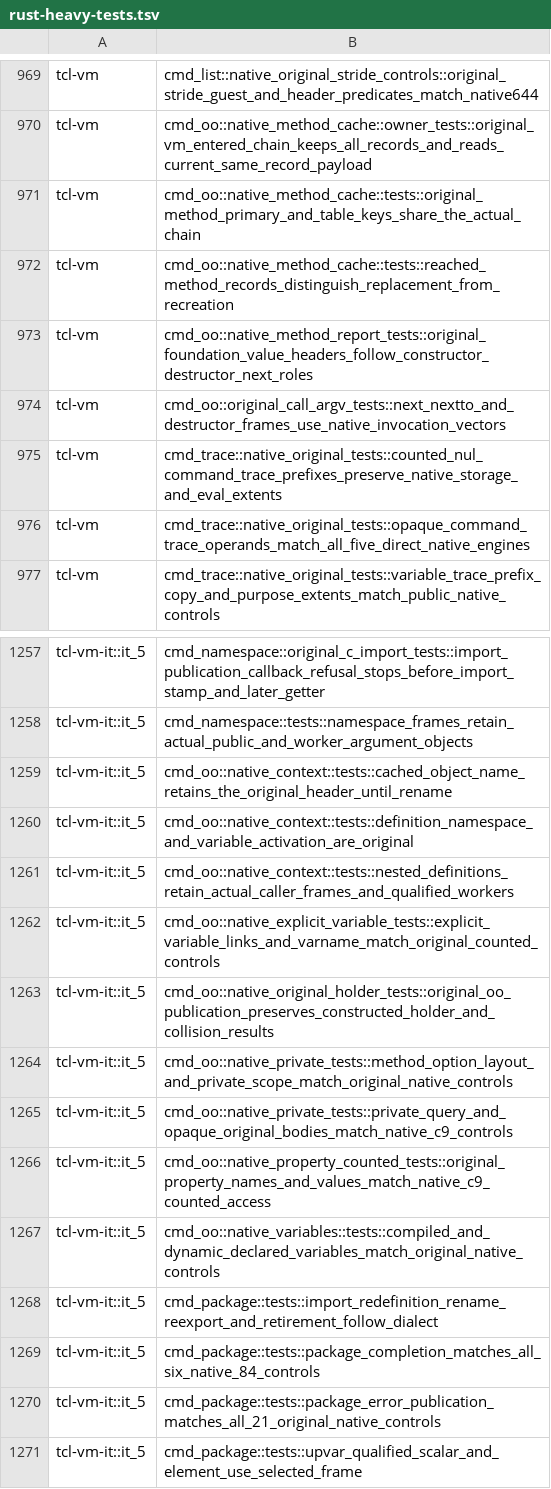
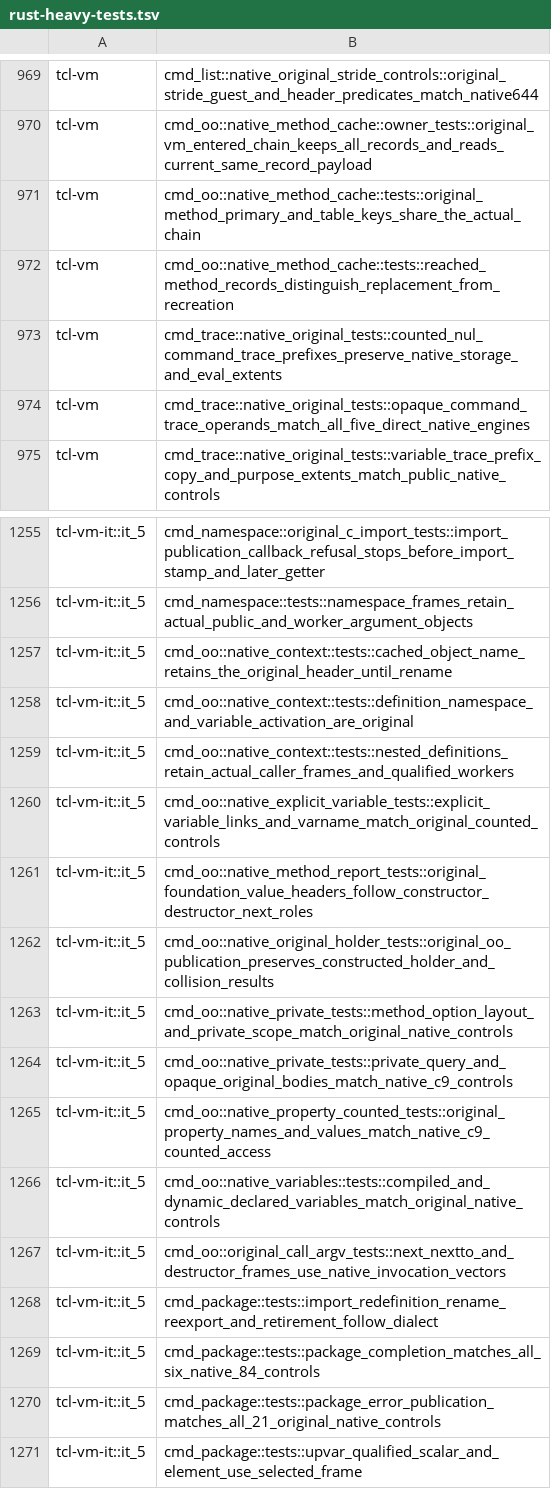
Before and after one commit to bitwisecook/tcl-lsp, a TSV file: scripts/dev/rust-heavy-tests.tsv, drawn as a sheet; only a part is shown, gaps mark what is left out; removed rows and columns are numbered as before the commit, all else as after; the diff names each change by its address in the sheet, - before the commit and + after, or states it on an @@ line.

Commit message:
Keep relocated TclOO checks in the heavy test tier

```diff
--- a/scripts/dev/rust-heavy-tests.tsv
+++ b/scripts/dev/rust-heavy-tests.tsv
-row 973: tcl-vm | cmd_oo::native_method_report_tests::original_foundation_value_headers_follow_constructor_destructor_next_roles
-row 974: tcl-vm | cmd_oo::original_call_argv_tests::next_nextto_and_destructor_frames_use_native_invocation_vectors
+row 1261: tcl-vm-it::it_5 | cmd_oo::native_method_report_tests::original_foundation_value_headers_follow_constructor_destructor_next_roles
+row 1267: tcl-vm-it::it_5 | cmd_oo::original_call_argv_tests::next_nextto_and_destructor_frames_use_native_invocation_vectors
```
